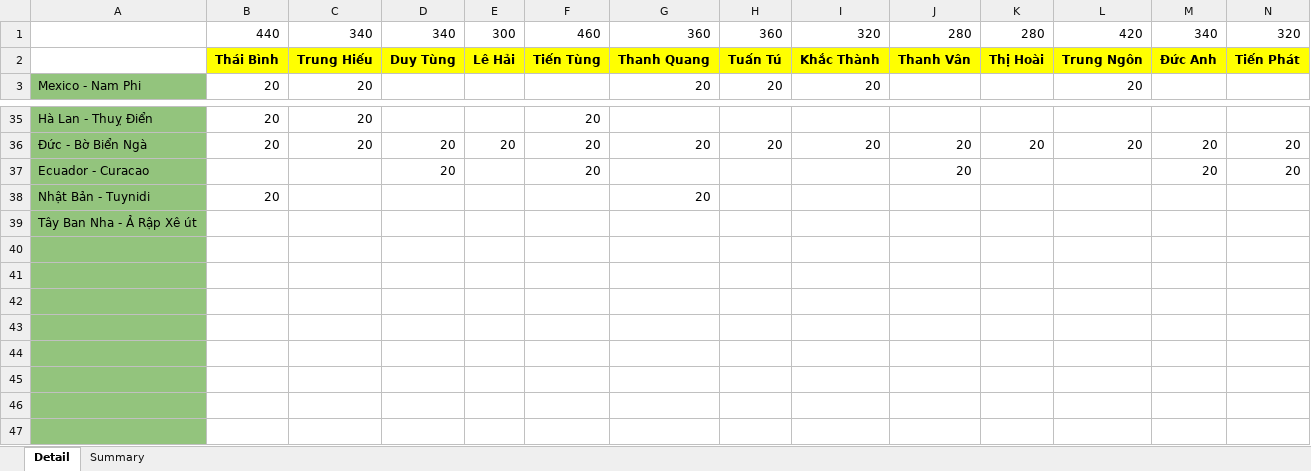
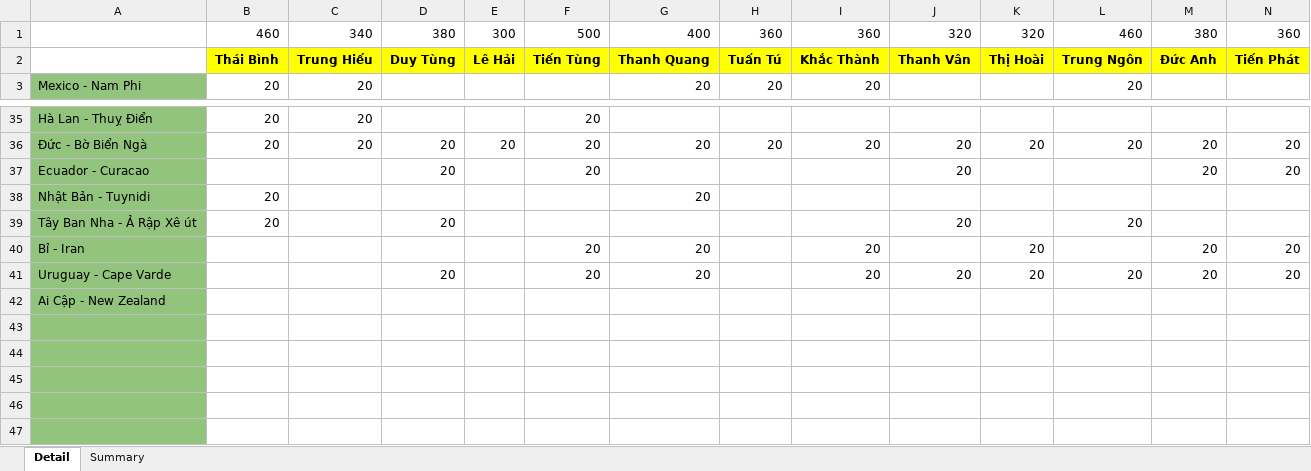
Before and after one commit to Lucifer-02/wc, an Excel workbook: wc.xlsx, sheet Detail, drawn as a sheet; only a part is shown, gaps mark what is left out; values as stored, in another font and other column widths than the file's, no borders; charts and pictures not drawn; removed rows and columns are numbered as before the commit, all else as after; rows hold the shown columns only; the diff names each change by its address in the sheet, - before the commit and + after, or states it on an @@ line.

Commit message:
update data

```diff
--- a/wc.xlsx (sheet Detail)
+++ b/wc.xlsx (sheet Detail)
-row 1:  | 440 | 340 | 340 | 300 | 460 | 360 | 360 | 320 | 280 | 280 | 420 | 340 | 320
+row 1:  | 460 | 340 | 380 | 300 | 500 | 400 | 360 | 360 | 320 | 320 | 460 | 380 | 360
+row 39: Tây Ban Nha - Ả Rập Xê út | 20 |  | 20 |  |  |  |  |  | 20 |  | 20
+row 40: Bỉ - Iran |  |  |  |  | 20 | 20 |  | 20 |  | 20 |  | 20 | 20
+row 41: Uruguay - Cape Varde |  |  | 20 |  | 20 | 20 |  | 20 | 20 | 20 | 20 | 20 | 20
-A42: Tây Ban Nha - Ả Rập Xê út
+A42: Ai Cập - New Zealand
-row 40: (empty)
-row 41: (empty)
-row 42: (empty)
```
Also changed, not shown: sheet Summary, formulas that keep their value, 7 other files.
